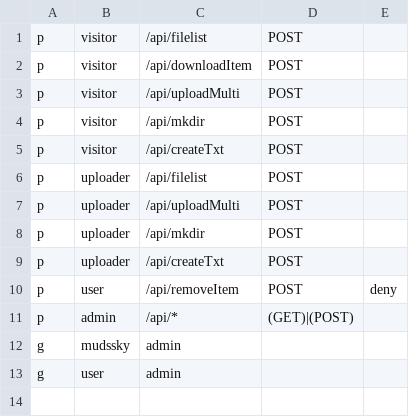
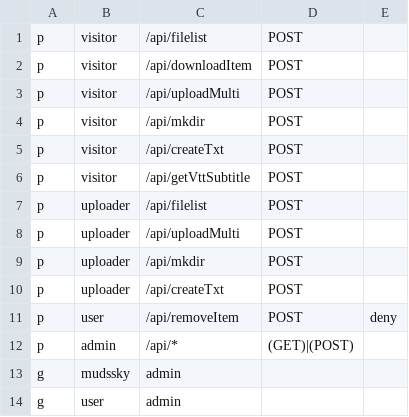
Before and after one commit to mudssky/simple-http-file-server, a CSV file: goserver/policy.csv, drawn as a sheet.

```diff
--- a/goserver/policy.csv
+++ b/goserver/policy.csv
@@ -5,2 +5,3 @@ p,visitor,/api/mkdir,POST
 p,visitor,/api/createTxt,POST
+p,visitor,/api/getVttSubtitle,POST
 p,uploader,/api/filelist,POST
```
Also changed, not shown: 17 other files.
